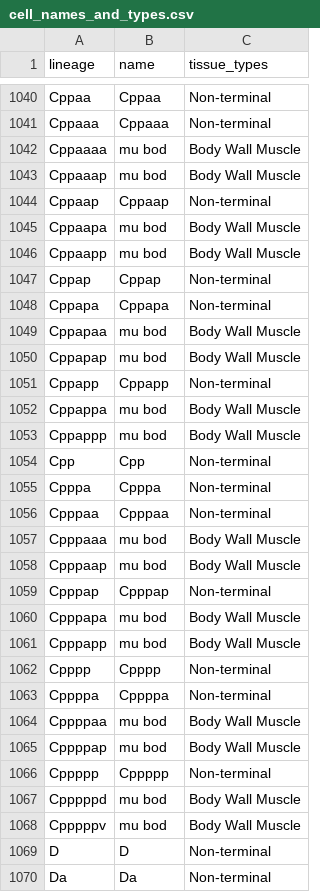
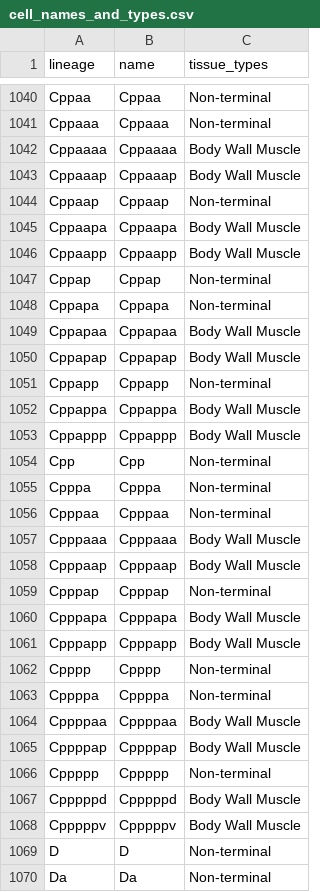
Before and after one commit to ShroffLab/celegans-cell-types, a CSV file: cell_names_and_types.csv, drawn as a sheet; only a part is shown, gaps mark what is left out; the diff covers the shown part only.

Commit message:
Add incomplete (no male) hierarchy of cells in tisues from wormatlas

```diff
--- a/cell_names_and_types.csv
+++ b/cell_names_and_types.csv
@@ -1041,14 +1041,14 @@ Cppaa,Cppaa,Non-terminal
 Cppaaa,Cppaaa,Non-terminal
-Cppaaaa,mu bod,Body Wall Muscle
-Cppaaap,mu bod,Body Wall Muscle
+Cppaaaa,Cppaaaa,Body Wall Muscle
+Cppaaap,Cppaaap,Body Wall Muscle
 Cppaap,Cppaap,Non-terminal
-Cppaapa,mu bod,Body Wall Muscle
-Cppaapp,mu bod,Body Wall Muscle
+Cppaapa,Cppaapa,Body Wall Muscle
+Cppaapp,Cppaapp,Body Wall Muscle
 Cppap,Cppap,Non-terminal
 Cppapa,Cppapa,Non-terminal
-Cppapaa,mu bod,Body Wall Muscle
-Cppapap,mu bod,Body Wall Muscle
+Cppapaa,Cppapaa,Body Wall Muscle
+Cppapap,Cppapap,Body Wall Muscle
 Cppapp,Cppapp,Non-terminal
-Cppappa,mu bod,Body Wall Muscle
-Cppappp,mu bod,Body Wall Muscle
+Cppappa,Cppappa,Body Wall Muscle
+Cppappp,Cppappp,Body Wall Muscle
 Cpp,Cpp,Non-terminal
@@ -1056,14 +1056,14 @@ Cpppa,Cpppa,Non-terminal
 Cpppaa,Cpppaa,Non-terminal
-Cpppaaa,mu bod,Body Wall Muscle
-Cpppaap,mu bod,Body Wall Muscle
+Cpppaaa,Cpppaaa,Body Wall Muscle
+Cpppaap,Cpppaap,Body Wall Muscle
 Cpppap,Cpppap,Non-terminal
-Cpppapa,mu bod,Body Wall Muscle
-Cpppapp,mu bod,Body Wall Muscle
+Cpppapa,Cpppapa,Body Wall Muscle
+Cpppapp,Cpppapp,Body Wall Muscle
 Cpppp,Cpppp,Non-terminal
 Cppppa,Cppppa,Non-terminal
-Cppppaa,mu bod,Body Wall Muscle
-Cppppap,mu bod,Body Wall Muscle
+Cppppaa,Cppppaa,Body Wall Muscle
+Cppppap,Cppppap,Body Wall Muscle
 Cppppp,Cppppp,Non-terminal
-Cpppppd,mu bod,Body Wall Muscle
-Cpppppv,mu bod,Body Wall Muscle
+Cpppppd,Cpppppd,Body Wall Muscle
+Cpppppv,Cpppppv,Body Wall Muscle
 D,D,Non-terminal
```
Also changed, not shown: 86 edited cells elsewhere in this file, 2 other files.
